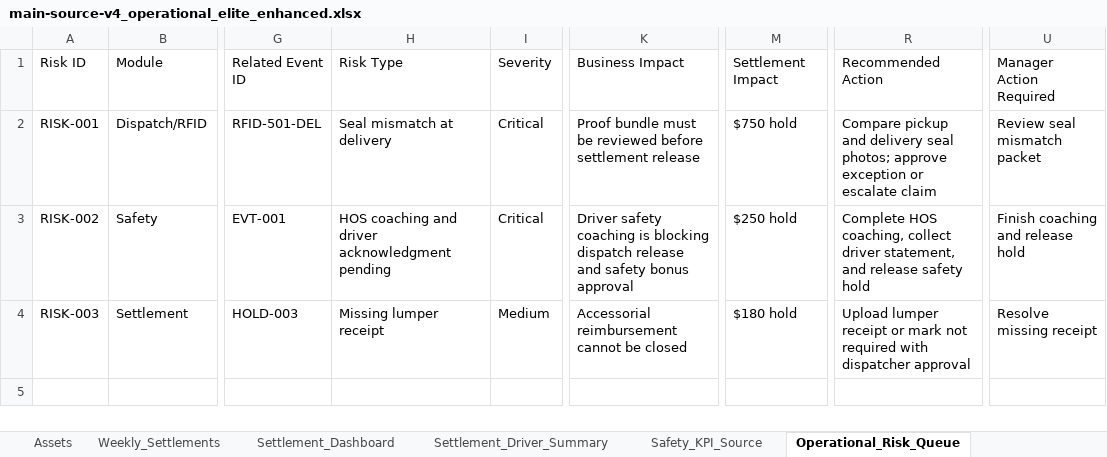
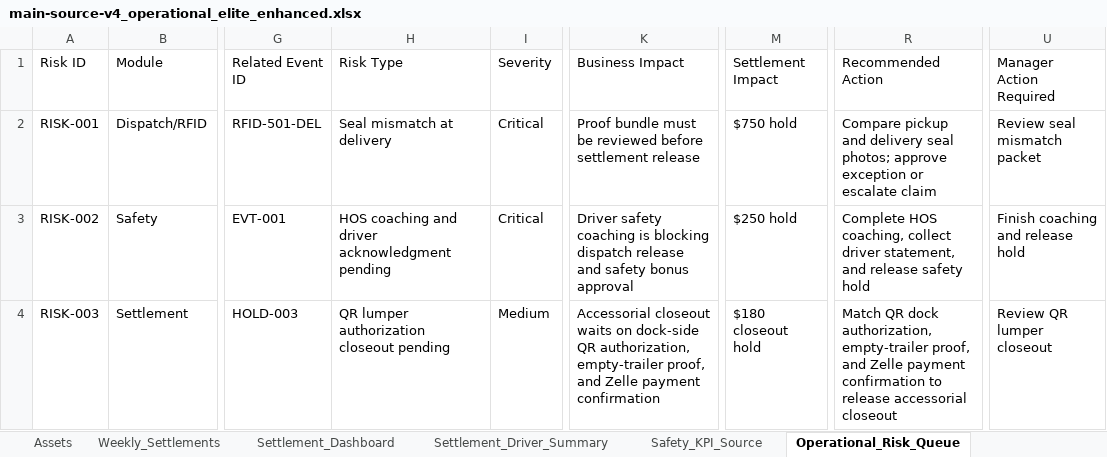
Before and after one commit to syholmes-design/backofficefleet, an Excel workbook: bof-web/public/data/main-source-v4_operational_elite_enhanced.xlsx, sheet Operational_Risk_Queue, drawn as a sheet; only a part is shown, gaps mark what is left out; values as stored, in another font and other column widths than the file's, no borders; the diff names each change by its address in the sheet, - before the commit and + after, or states it on an @@ line.

```diff
--- a/bof-web/public/data/main-source-v4_operational_elite_enhanced.xlsx (sheet Operational_Risk_Queue)
+++ b/bof-web/public/data/main-source-v4_operational_elite_enhanced.xlsx (sheet Operational_Risk_Queue)
-H4 (Risk Type): Missing lumper receipt
+H4 (Risk Type): QR lumper authorization closeout pending
-K4 (Business Impact): Accessorial reimbursement cannot be closed
+K4 (Business Impact): Accessorial closeout waits on dock-side QR authorization, empty-trailer proof, and Zelle payment confirmation
-M4 (Settlement Impact): $180 hold
+M4 (Settlement Impact): $180 closeout hold
-R4 (Recommended Action): Upload lumper receipt or mark not required with dispatcher approval
+R4 (Recommended Action): Match QR dock authorization, empty-trailer proof, and Zelle payment confirmation to release accessorial closeout
-U4 (Manager Action Required): Resolve missing receipt
+U4 (Manager Action Required): Review QR lumper closeout
```
Also changed, not shown: sheet Dispatch, sheet Settlement_Holds, 14 other files.
